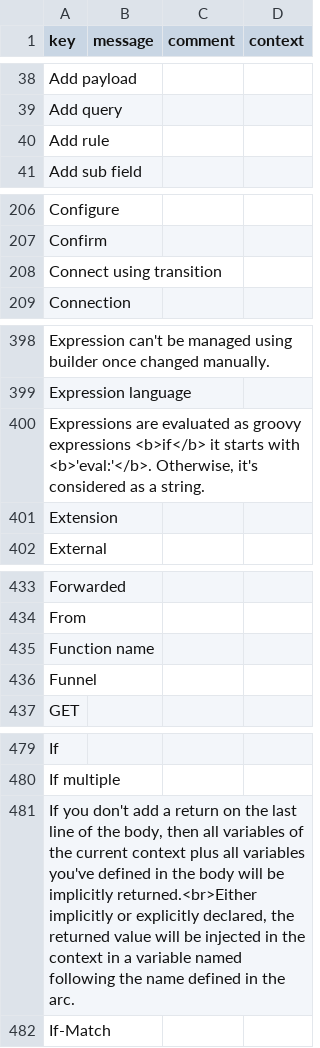
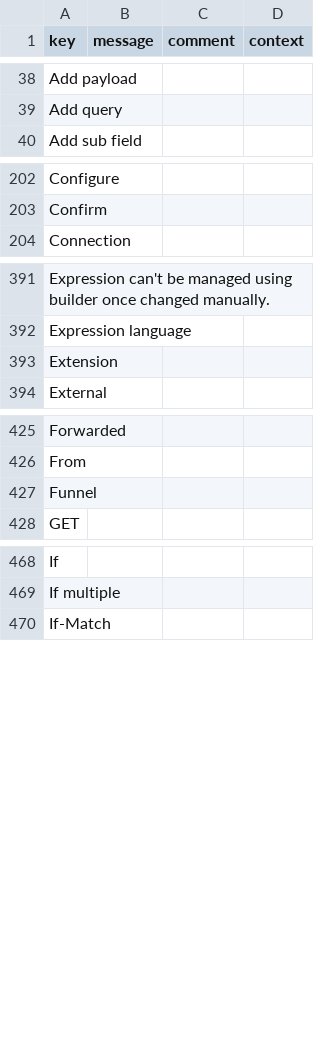
Before and after one commit to axelor/axelor-studio, a CSV file: src/main/resources/i18n/messages.csv, drawn as a sheet; only a part is shown, gaps mark what is left out; the diff covers the shown part only.

```diff
--- a/src/main/resources/i18n/messages.csv
+++ b/src/main/resources/i18n/messages.csv
@@ -39,3 +39,2 @@
 "Add query",,,
-"Add rule",,,
 "Add sub field",,,
@@ -207,3 +203,2 @@
 "Confirm",,,
-"Connect using transition",,,
 "Connection",,,
@@ -399,3 +392,2 @@
 "Expression language",,,
-"Expressions are evaluated as groovy expressions <b>if</b> it starts with <b>'eval:'</b>. Otherwise, it's considered as a string.",,,
 "Extension",,,
@@ -434,3 +426,2 @@
 "From",,,
-"Function name",,,
 "Funnel",,,
@@ -480,3 +469,2 @@
 "If multiple",,,
-"If you don't add a return on the last line of the body, then all variables of the current context plus all variables you've defined in the body will be implicitly returned.<br>Either implicitly or explicitly declared, the returned value will be injected in the context in a variable named following the name defined in the arc.",,,
 "If-Match",,,
```
Also changed, not shown: 3 added rows and 32 removed rows elsewhere in this file, src/main/resources/i18n/messages_en.csv, src/main/resources/i18n/messages_fr.csv, 3 other files.
